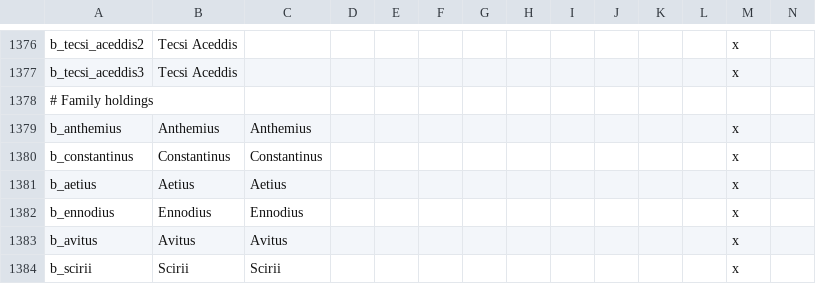
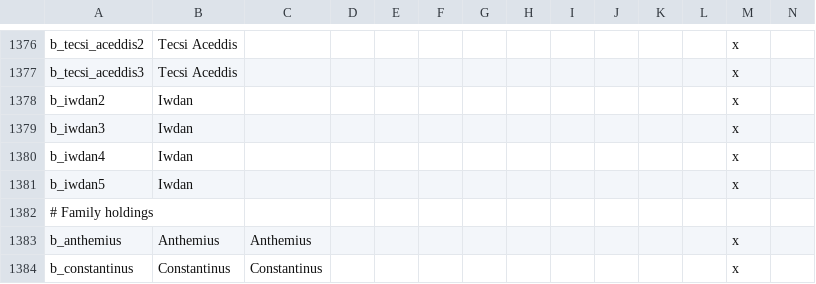
Before and after one commit to loup99/WtWSMS, a CSV file: WTWSMS/localisation/WtWSMS_provinces.csv, drawn as a sheet; only a part is shown, gaps mark what is left out; the shorter side is filled out with more unchanged rows; rows hold the shown columns only; the diff names each change by its address in the sheet, - before the commit and + after, or states it on an @@ line.

```diff
--- a/WTWSMS/localisation/WtWSMS_provinces.csv
+++ b/WTWSMS/localisation/WtWSMS_provinces.csv
+row 1378: b_iwdan2 | Iwdan |  |  |  |  |  |  |  |  |  |  | x
+row 1379: b_iwdan3 | Iwdan |  |  |  |  |  |  |  |  |  |  | x
+row 1380: b_iwdan4 | Iwdan |  |  |  |  |  |  |  |  |  |  | x
+row 1381: b_iwdan5 | Iwdan |  |  |  |  |  |  |  |  |  |  | x
```
Also changed, not shown: 1 other file.
